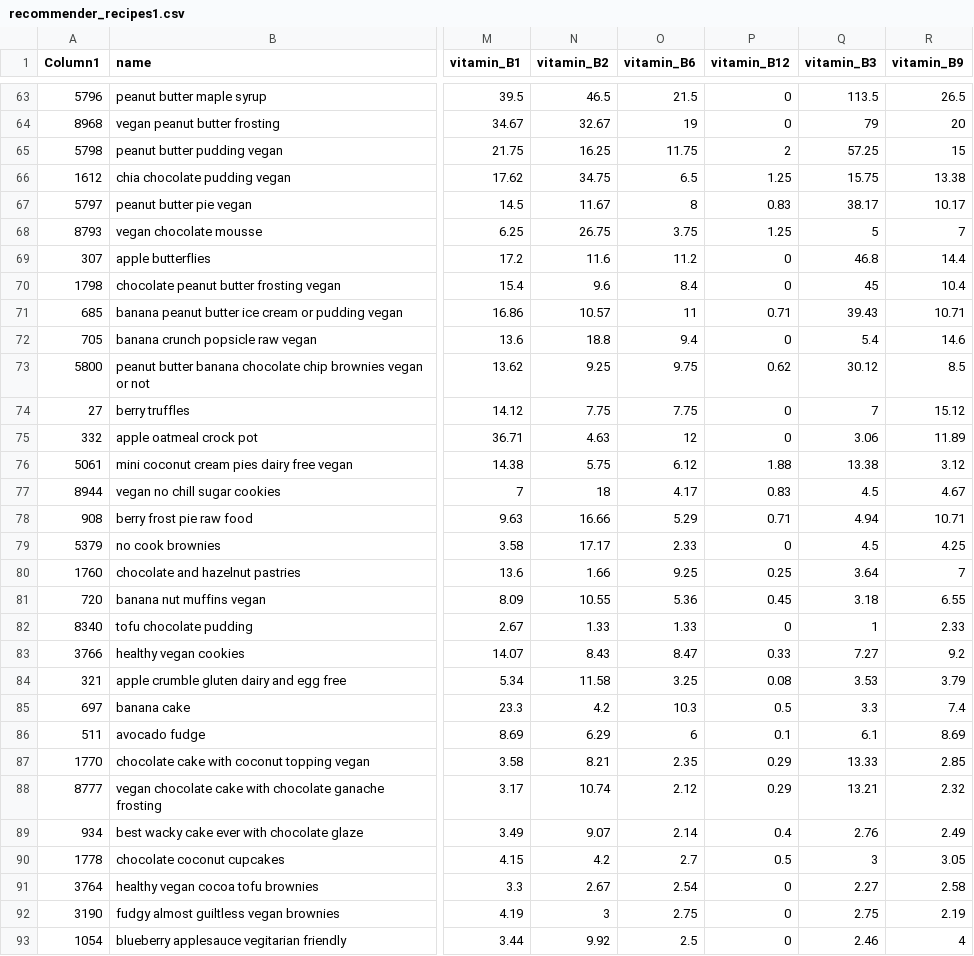
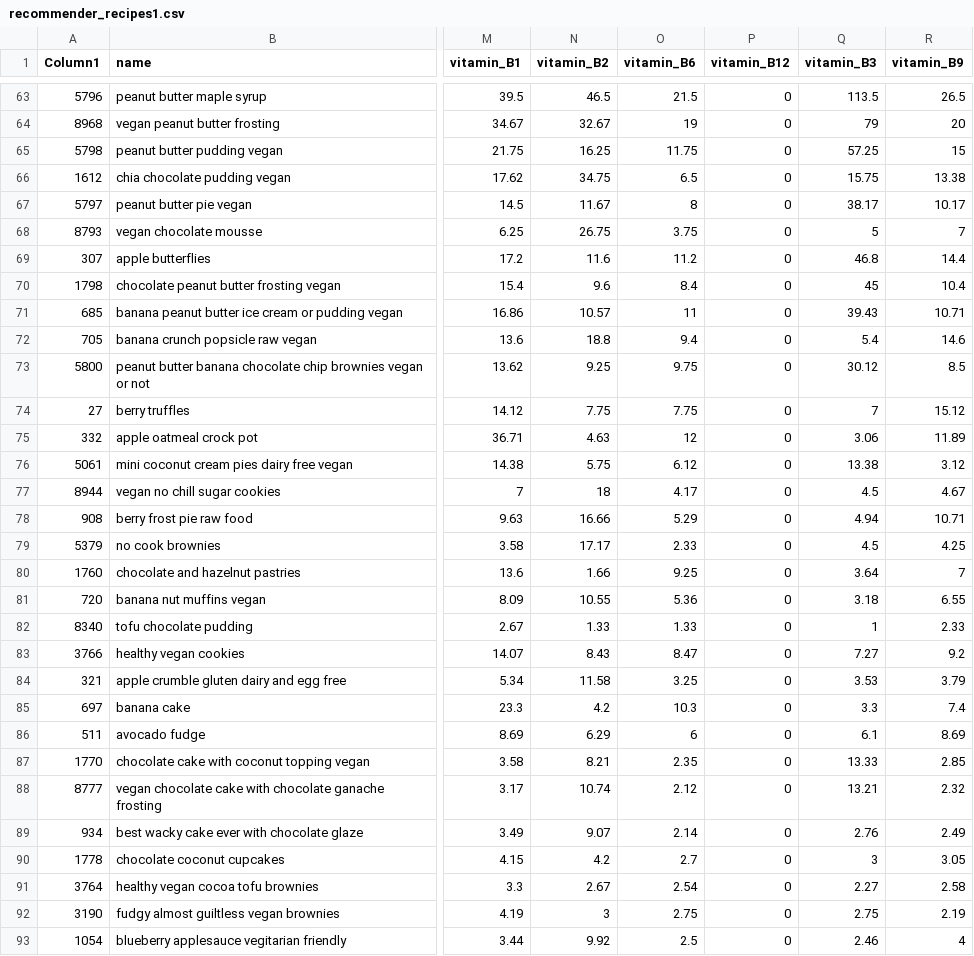
Before and after one commit to Sophie1b/vegan_recipes, a CSV file: recommender_recipes1.csv, drawn as a sheet; only a part is shown, gaps mark what is left out; the diff covers the shown part only; the diff names each change by its address in the sheet, - before the commit and + after, or states it on an @@ line.

Commit message:
Add files via upload

```diff
--- a/recommender_recipes1.csv
+++ b/recommender_recipes1.csv
-P65 (vitamin_B12): 2
+P65 (vitamin_B12): 0
-P66 (vitamin_B12): 1.25
+P66 (vitamin_B12): 0
-P67 (vitamin_B12): 0.83
+P67 (vitamin_B12): 0
-P68 (vitamin_B12): 1.25
+P68 (vitamin_B12): 0
-P71 (vitamin_B12): 0.71
+P71 (vitamin_B12): 0
-P73 (vitamin_B12): 0.62
+P73 (vitamin_B12): 0
-P76 (vitamin_B12): 1.88
+P76 (vitamin_B12): 0
-P77 (vitamin_B12): 0.83
+P77 (vitamin_B12): 0
-P78 (vitamin_B12): 0.71
+P78 (vitamin_B12): 0
-P80 (vitamin_B12): 0.25
+P80 (vitamin_B12): 0
-P81 (vitamin_B12): 0.45
+P81 (vitamin_B12): 0
-P83 (vitamin_B12): 0.33
+P83 (vitamin_B12): 0
-P84 (vitamin_B12): 0.08
+P84 (vitamin_B12): 0
-P85 (vitamin_B12): 0.5
+P85 (vitamin_B12): 0
-P86 (vitamin_B12): 0.1
+P86 (vitamin_B12): 0
-P87:P88 (vitamin_B12): 0.29
+P87:P88 (vitamin_B12): 0
-P89 (vitamin_B12): 0.4
+P89 (vitamin_B12): 0
-P90 (vitamin_B12): 0.5
+P90 (vitamin_B12): 0
```
Also changed, not shown: 139 edited cells elsewhere in this file.
